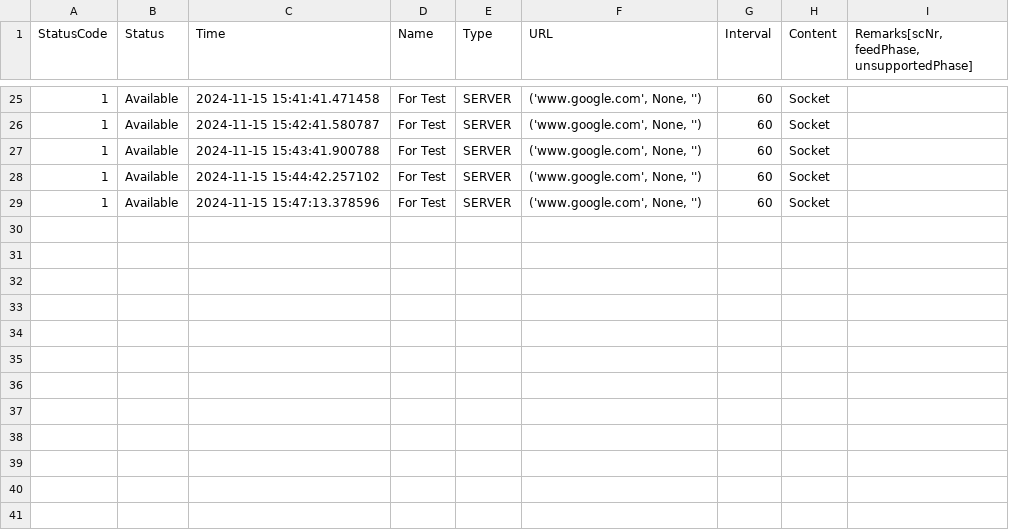
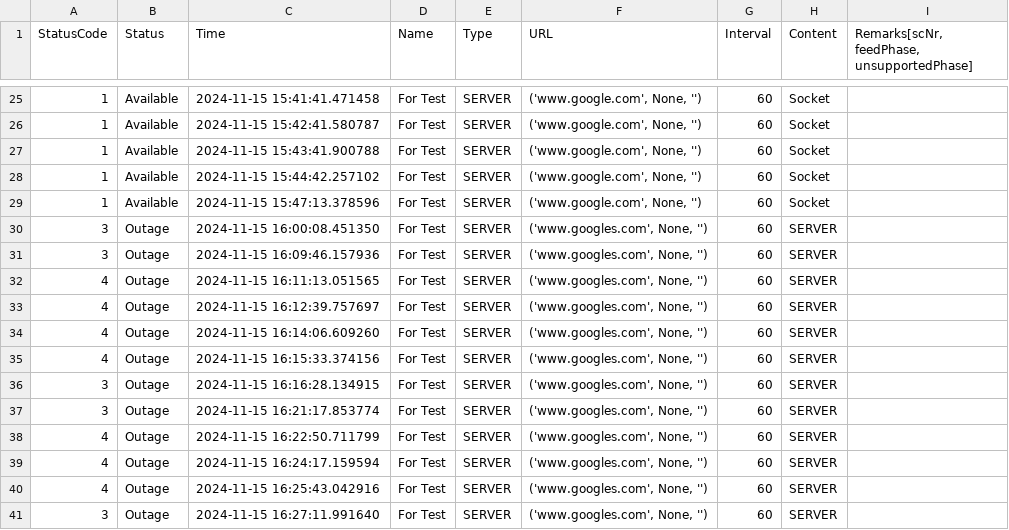
Before and after one commit to johnnyzhao5619/DataMonitor, a CSV file: API Monitor/Log/For Test_20241115.csv, drawn as a sheet; only a part is shown, gaps mark what is left out; the diff names each change by its address in the sheet, - before the commit and + after, or states it on an @@ line.

```diff
--- a/API Monitor/Log/For Test_20241115.csv
+++ b/API Monitor/Log/For Test_20241115.csv
+row 30: 3 | Outage | 2024-11-15 16:00:08.451350 | For Test | SERVER | ('www.googles.com', None, '') | 60 | SERVER
+row 31: 3 | Outage | 2024-11-15 16:09:46.157936 | For Test | SERVER | ('www.googles.com', None, '') | 60 | SERVER
+row 32: 4 | Outage | 2024-11-15 16:11:13.051565 | For Test | SERVER | ('www.googles.com', None, '') | 60 | SERVER
+row 33: 4 | Outage | 2024-11-15 16:12:39.757697 | For Test | SERVER | ('www.googles.com', None, '') | 60 | SERVER
+row 34: 4 | Outage | 2024-11-15 16:14:06.609260 | For Test | SERVER | ('www.googles.com', None, '') | 60 | SERVER
+row 35: 4 | Outage | 2024-11-15 16:15:33.374156 | For Test | SERVER | ('www.googles.com', None, '') | 60 | SERVER
+row 36: 3 | Outage | 2024-11-15 16:16:28.134915 | For Test | SERVER | ('www.googles.com', None, '') | 60 | SERVER
+row 37: 3 | Outage | 2024-11-15 16:21:17.853774 | For Test | SERVER | ('www.googles.com', None, '') | 60 | SERVER
+row 38: 4 | Outage | 2024-11-15 16:22:50.711799 | For Test | SERVER | ('www.googles.com', None, '') | 60 | SERVER
+row 39: 4 | Outage | 2024-11-15 16:24:17.159594 | For Test | SERVER | ('www.googles.com', None, '') | 60 | SERVER
+row 40: 4 | Outage | 2024-11-15 16:25:43.042916 | For Test | SERVER | ('www.googles.com', None, '') | 60 | SERVER
+row 41: 3 | Outage | 2024-11-15 16:27:11.991640 | For Test | SERVER | ('www.googles.com', None, '') | 60 | SERVER
```
Also changed, not shown: API Monitor/Log/CEVE_20241115.csv, API Monitor/Log/NCTCOG_20241115.csv, 4 other files.
